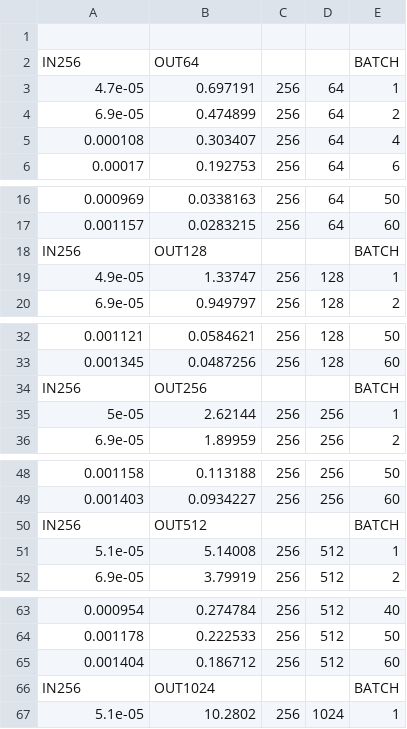
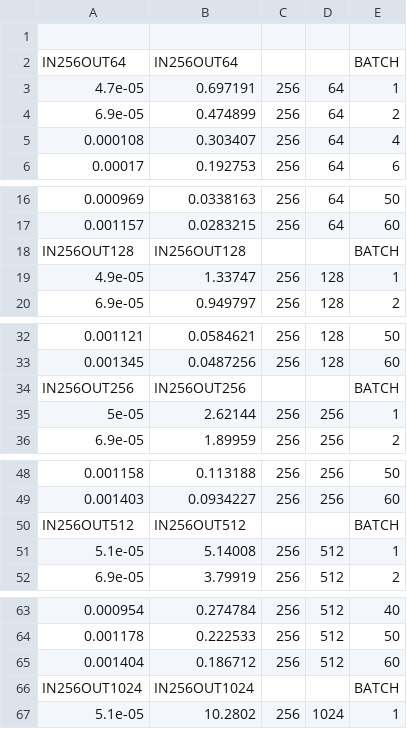
Before and after one commit to sahilmgandhi/gpu-parallel-kernel-execution, a CSV file: tesla-seq-res-class-notiling.csv (was seq-res-class-notiling.csv), drawn as a sheet; only a part is shown, gaps mark what is left out; the diff covers the shown part only.

```diff
--- a/seq-res-class-notiling.csv
+++ b/tesla-seq-res-class-notiling.csv
@@ -1,3 +1,3 @@
 
-IN256,OUT64,,,BATCH
+IN256OUT64,IN256OUT64,,,BATCH
 4.7e-05,0.697191,256,64,1
@@ -17,3 +17,3 @@ IN256,OUT64,,,BATCH
 0.001157,0.0283215,256,64,60
-IN256,OUT128,,,BATCH
+IN256OUT128,IN256OUT128,,,BATCH
 4.9e-05,1.33747,256,128,1
@@ -33,3 +33,3 @@ IN256,OUT128,,,BATCH
 0.001345,0.0487256,256,128,60
-IN256,OUT256,,,BATCH
+IN256OUT256,IN256OUT256,,,BATCH
 5e-05,2.62144,256,256,1
@@ -49,3 +49,3 @@ IN256,OUT256,,,BATCH
 0.001403,0.0934227,256,256,60
-IN256,OUT512,,,BATCH
+IN256OUT512,IN256OUT512,,,BATCH
 5.1e-05,5.14008,256,512,1
@@ -65,3 +65,3 @@ IN256,OUT512,,,BATCH
 0.001404,0.186712,256,512,60
-IN256,OUT1024,,,BATCH
+IN256OUT1024,IN256OUT1024,,,BATCH
 5.1e-05,10.2802,256,1024,1
```
Also changed, not shown: 74 edited cells elsewhere in this file, 24 other files.
